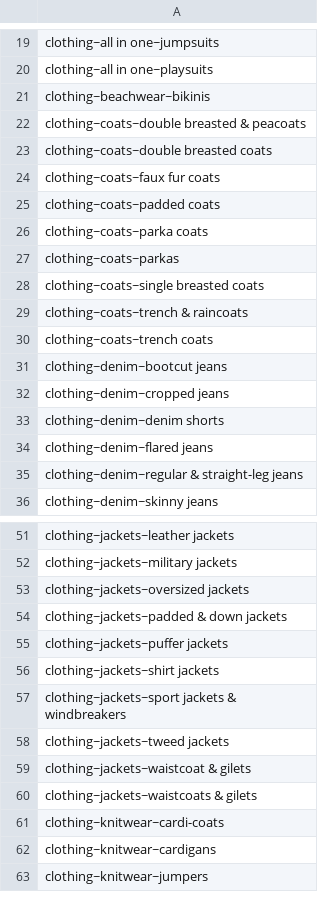
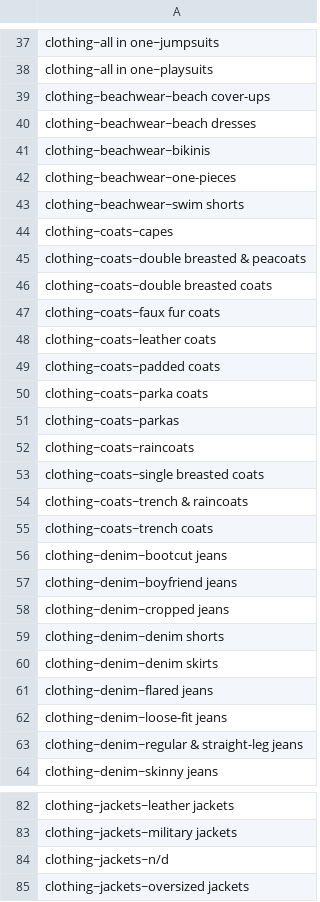
Before and after one commit to magistery-tps/text-mining, a CSV file: datasets/fashion-outfits/bert_dev_branches.csv, drawn as a sheet; only a part is shown, gaps mark what is left out; the shorter side is filled out with more unchanged rows; the diff covers the shown part only.

```diff
--- a/datasets/fashion-outfits/bert_dev_branches.csv
+++ b/datasets/fashion-outfits/bert_dev_branches.csv
@@ -20,3 +38,8 @@ clothing~all in one~jumpsuits
 clothing~all in one~playsuits
+clothing~beachwear~beach cover-ups
+clothing~beachwear~beach dresses
 clothing~beachwear~bikinis
+clothing~beachwear~one-pieces
+clothing~beachwear~swim shorts
+clothing~coats~capes
 clothing~coats~double breasted & peacoats
@@ -24,2 +47,3 @@ clothing~coats~double breasted coats
 clothing~coats~faux fur coats
+clothing~coats~leather coats
 clothing~coats~padded coats
@@ -27,2 +51,3 @@ clothing~coats~parka coats
 clothing~coats~parkas
+clothing~coats~raincoats
 clothing~coats~single breasted coats
@@ -31,5 +56,8 @@ clothing~coats~trench coats
 clothing~denim~bootcut jeans
+clothing~denim~boyfriend jeans
 clothing~denim~cropped jeans
 clothing~denim~denim shorts
+clothing~denim~denim skirts
 clothing~denim~flared jeans
+clothing~denim~loose-fit jeans
 clothing~denim~regular & straight-leg jeans
@@ -52,2 +83,3 @@ clothing~jackets~leather jackets
 clothing~jackets~military jackets
+clothing~jackets~n/d
 clothing~jackets~oversized jackets
```
Also changed, not shown: 46 added rows elsewhere in this file, datasets/fashion-outfits/clasification_report.csv, 5 other files.
